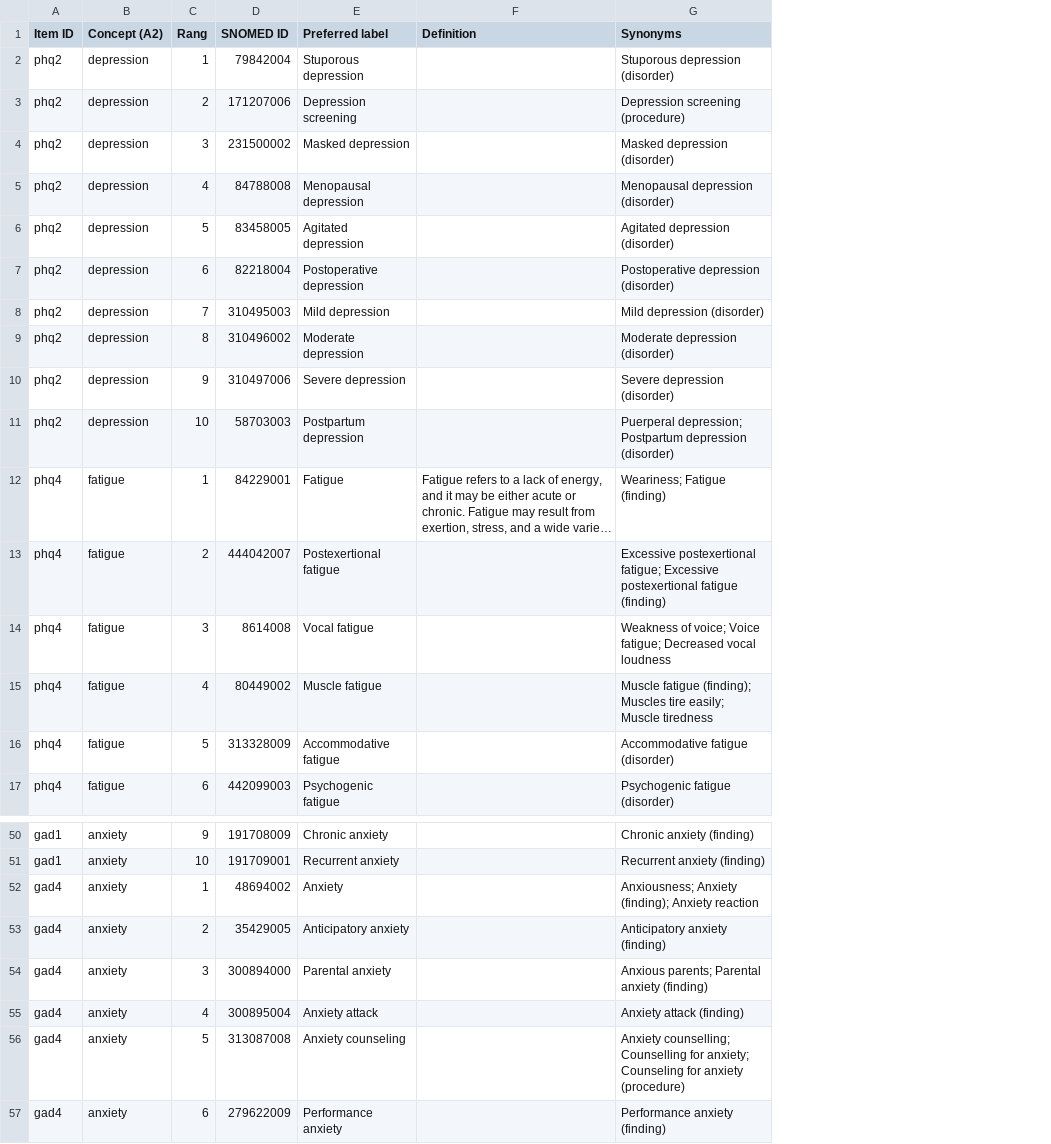
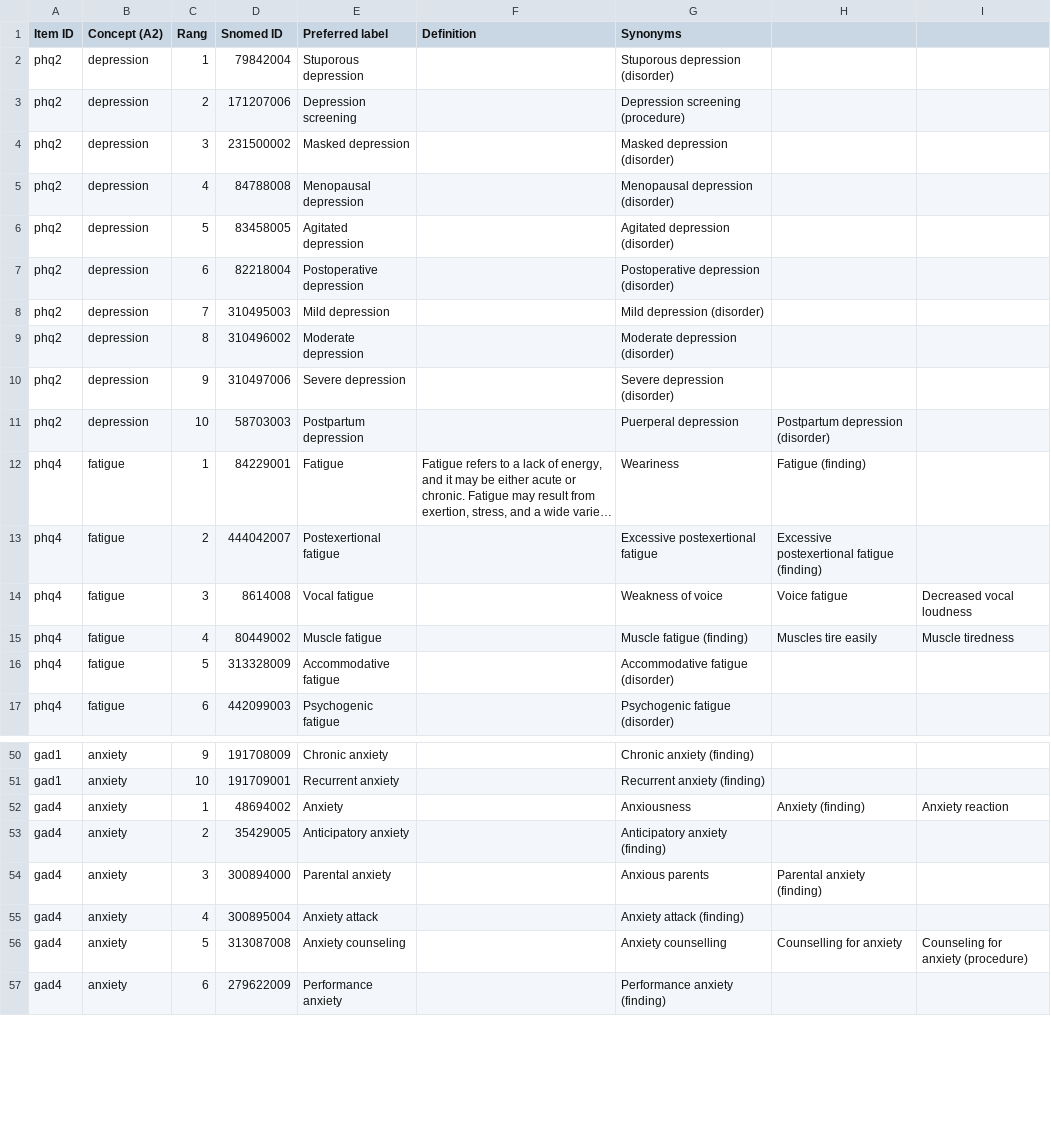
Before and after one commit to Nushrat-Jahan/MedOnto, a CSV file: Automatisation/resultats_B2_candidats.csv, drawn as a sheet; only a part is shown, gaps mark what is left out; long unchanged cells end in …; the diff covers the shown part only; the diff names each change by its address in the sheet, - before the commit and + after, or states it on an @@ line.

Commit message:
SNOMED CT candidate concepts retrieved from BioPortal for each item

```diff
--- a/Automatisation/resultats_B2_candidats.csv
+++ b/Automatisation/resultats_B2_candidats.csv
+column H, rows 11-15: Postpartum depression (disorder) | Fatigue (finding) | Excessive postexertional fatigue (finding) | Voice fatigue | Muscles tire easily; rows 52-56: Anxiety (finding) |  | Parental anxiety (finding) |  | Counselling for anxiety
+column I, rows 14-15: Decreased vocal loudness | Muscle tiredness; rows 52-56: Anxiety reaction |  |  |  | Counseling for anxiety (procedure)
-D1: SNOMED ID
+D1: Snomed ID
-G11 (Synonyms): Puerperal depression; Postpartum depression (disorder)
+G11 (Synonyms): Puerperal depression
-G12 (Synonyms): Weariness; Fatigue (finding)
+G12 (Synonyms): Weariness
-G13 (Synonyms): Excessive postexertional fatigue; Excessive postexertional fatigue (finding)
+G13 (Synonyms): Excessive postexertional fatigue
-G14 (Synonyms): Weakness of voice; Voice fatigue; Decreased vocal loudness
+G14 (Synonyms): Weakness of voice
-G15 (Synonyms): Muscle fatigue (finding); Muscles tire easily; Muscle tiredness
+G15 (Synonyms): Muscle fatigue (finding)
-G52 (Synonyms): Anxiousness; Anxiety (finding); Anxiety reaction
+G52 (Synonyms): Anxiousness
-G54 (Synonyms): Anxious parents; Parental anxiety (finding)
+G54 (Synonyms): Anxious parents
-G56 (Synonyms): Anxiety counselling; Counselling for anxiety; Counseling for anxiety (procedure)
+G56 (Synonyms): Anxiety counselling
```
Also changed, not shown: 21 edited cells elsewhere in this file.
